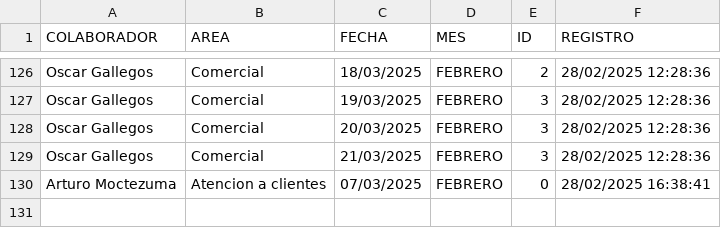
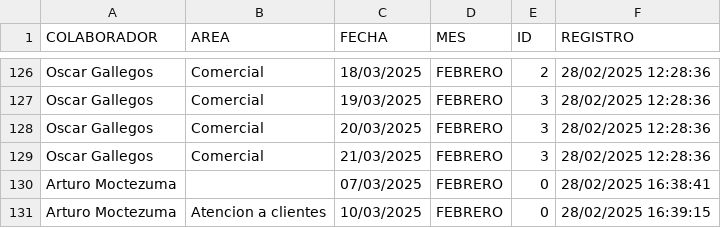
Before and after one commit to BM1012/AsistenciasTV, a CSV file: Vacaciones.csv, drawn as a sheet; only a part is shown, gaps mark what is left out.

Commit message:
Actualización automática del archivo

```diff
--- a/Vacaciones.csv
+++ b/Vacaciones.csv
@@ -129,2 +129,3 @@ Oscar Gallegos,Comercial,20/03/2025,FEBRERO,3,28/02/2025 12:28:36
 Oscar Gallegos,Comercial,21/03/2025,FEBRERO,3,28/02/2025 12:28:36
-Arturo Moctezuma,Atencion a clientes,07/03/2025,FEBRERO,0,28/02/2025 16:38:41
+Arturo Moctezuma,,07/03/2025,FEBRERO,0,28/02/2025 16:38:41
+Arturo Moctezuma,Atencion a clientes,10/03/2025,FEBRERO,0,28/02/2025 16:39:15
```
